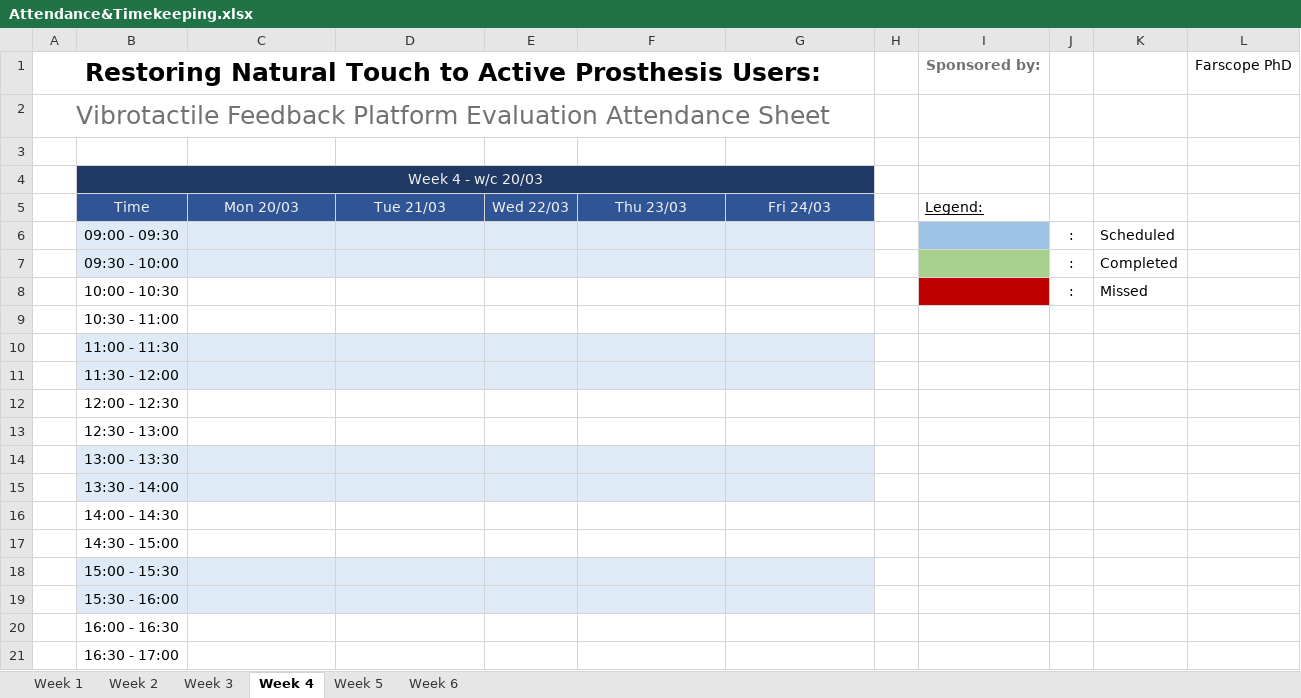
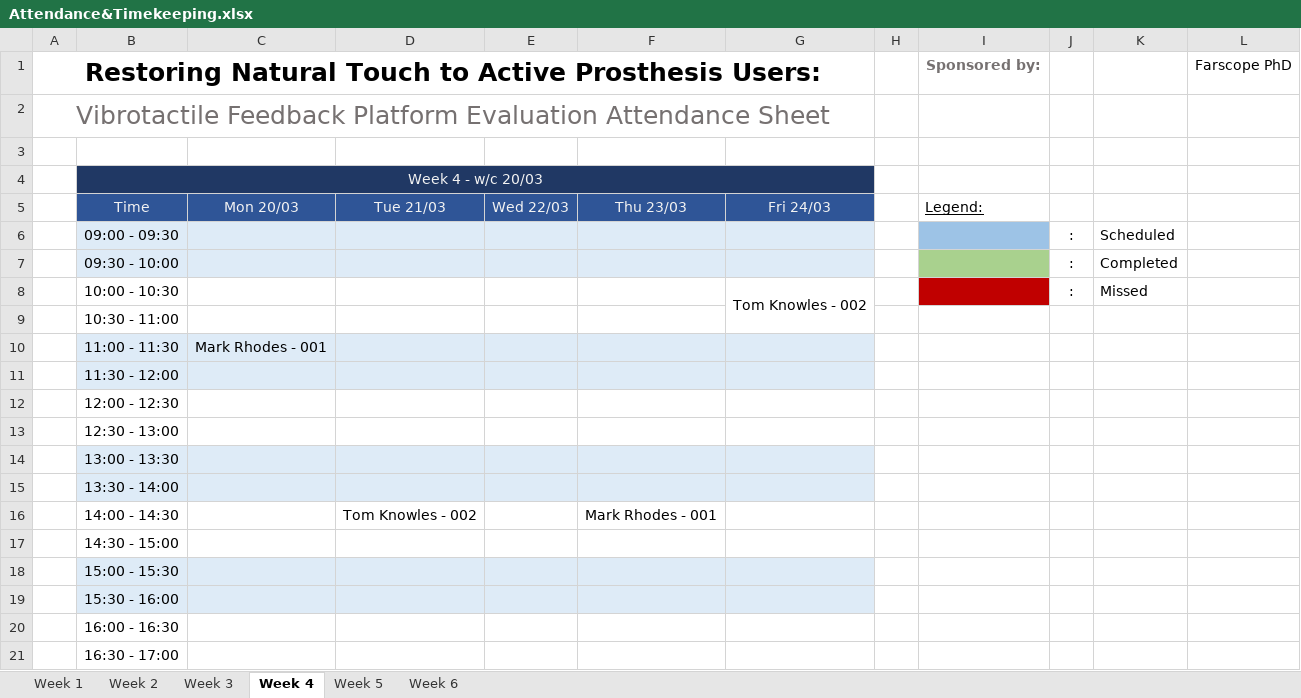
Before and after one commit to a98-smith/PlatformEvaluation, an Excel workbook: ExaminerTools/Docs and Forms/Attendance&Timekeeping.xlsx, sheet Week 4, drawn as a sheet; values as stored, in another font and other column widths than the file's, no borders; the diff names each change by its address in the sheet, - before the commit and + after, or states it on an @@ line.

```diff
--- a/ExaminerTools/Docs and Forms/Attendance&Timekeeping.xlsx (sheet Week 4)
+++ b/ExaminerTools/Docs and Forms/Attendance&Timekeeping.xlsx (sheet Week 4)
-G8: (empty)
+G8: Tom Knowles - 002
+G8:G9 merged
-C10: (empty)
+C10: Mark Rhodes - 001
-D16: (empty)
+D16: Tom Knowles - 002
-F16: (empty)
+F16: Mark Rhodes - 001
```
Also changed, not shown: sheet Week 2, sheet Week 3, sheet Week 5, sheet Week 1.
